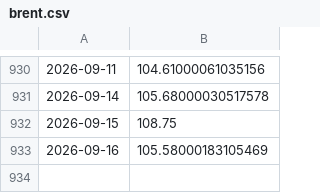
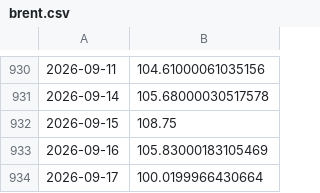
Before and after one commit to bartek-filipiuk/oil-predict, a CSV file: data/brent.csv, drawn as a sheet; only a part is shown, gaps mark what is left out.

```diff
--- a/data/brent.csv
+++ b/data/brent.csv
@@ -932,2 +932,3 @@
 2026-09-15,108.75
-2026-09-16,105.58000183105469
+2026-09-16,105.83000183105469
+2026-09-17,100.0199966430664
```
Also changed, not shown: data/backtest_2026.csv, data/orlen.csv, 6 other files.
